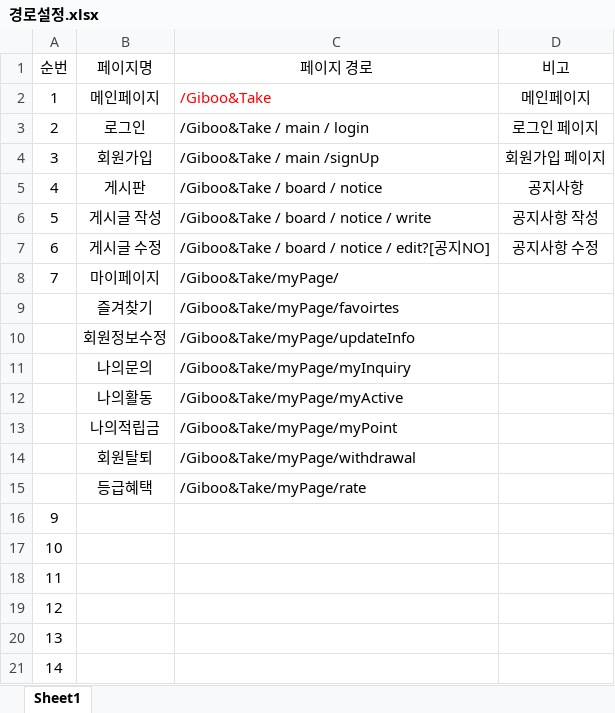
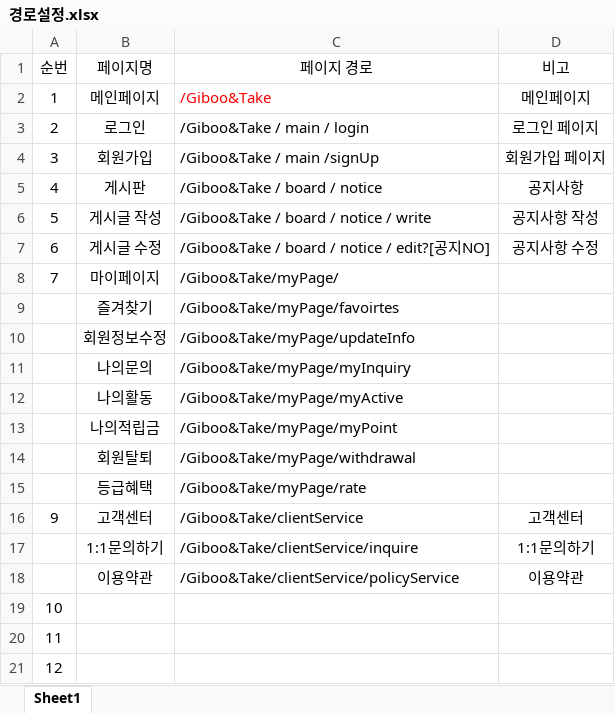
Before and after one commit to hyungjuIM/Giboo-Take_kh, an Excel workbook: 경로설정.xlsx, sheet Sheet1, drawn as a sheet; values as stored, in another font and other column widths than the file's, no borders; removed rows and columns are numbered as before the commit, all else as after; the diff names each change by its address in the sheet, - before the commit and + after, or states it on an @@ line.

Commit message:
경로설정 push

```diff
--- a/경로설정.xlsx (sheet Sheet1)
+++ b/경로설정.xlsx (sheet Sheet1)
-row 16: 9
+row 16: 9 | 고객센터 | /Giboo&Take/clientService | 고객센터
+row 17:  | 1:1문의하기 | /Giboo&Take/clientService/inquire | 1:1문의하기
+row 18:  | 이용약관 | /Giboo&Take/clientService/policyService | 이용약관
-row 20: 13
-row 21: 14
```
